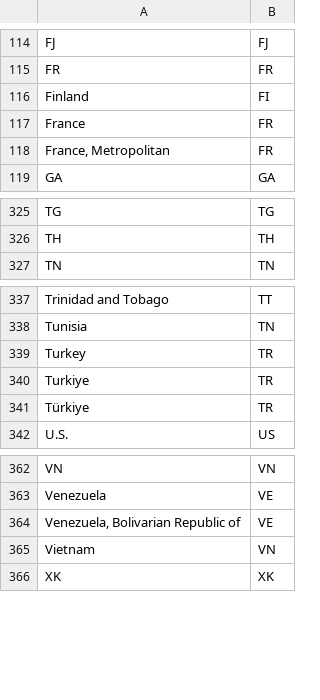
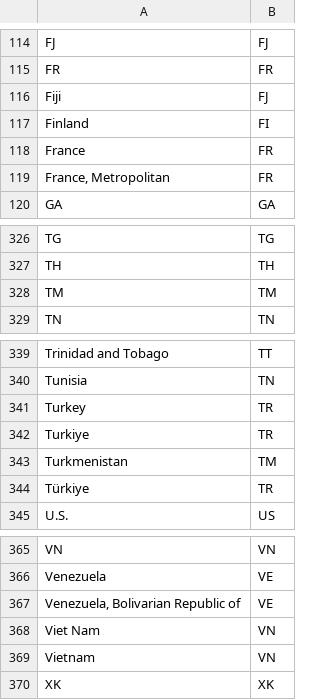
Before and after one commit to phmsales1996/job-market-pipeline, a CSV file: dbt/seeds/country_codes.csv, drawn as a sheet; only a part is shown, gaps mark what is left out; the diff names each change by its address in the sheet, - before the commit and + after, or states it on an @@ line.

```diff
--- a/dbt/seeds/country_codes.csv
+++ b/dbt/seeds/country_codes.csv
+row 116: Fiji | FJ
+row 328: TM | TM
+row 343: Turkmenistan | TM
+row 368: Viet Nam | VN
```
Also changed, not shown: 6 other files.
